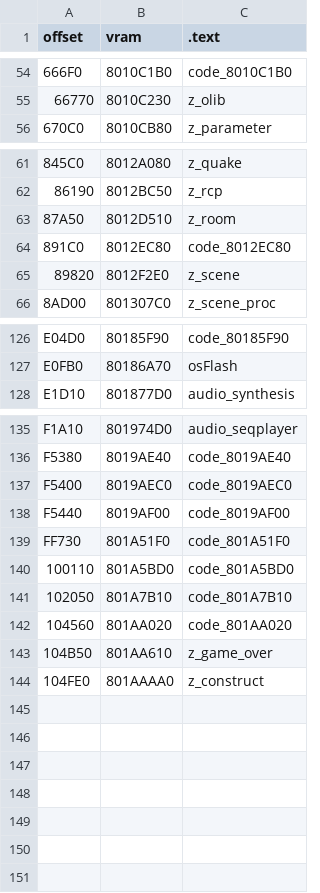
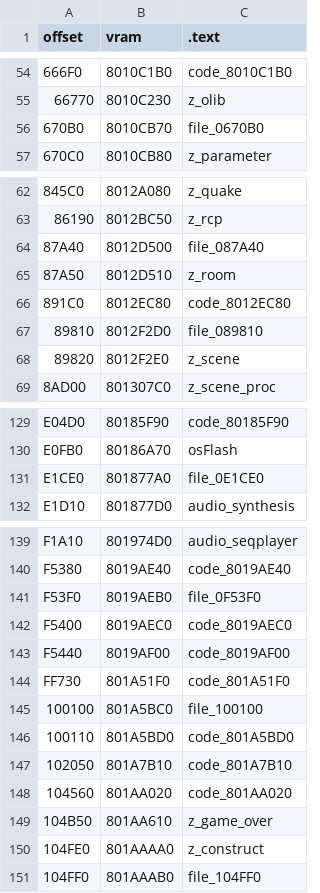
Before and after one commit to Decompollaborate/zelda64_compare, a CSV file: mm/ne0/tables/files_code.csv, drawn as a sheet; only a part is shown, gaps mark what is left out; the diff names each change by its address in the sheet, - before the commit and + after, or states it on an @@ line.

```diff
--- a/mm/ne0/tables/files_code.csv
+++ b/mm/ne0/tables/files_code.csv
+row 56: 670B0 | 8010CB70 | file_0670B0
+row 64: 87A40 | 8012D500 | file_087A40
+row 67: 89810 | 8012F2D0 | file_089810
+row 131: E1CE0 | 801877A0 | file_0E1CE0
+row 141: F53F0 | 8019AEB0 | file_0F53F0
+row 145: 100100 | 801A5BC0 | file_100100
+row 151: 104FF0 | 801AAAB0 | file_104FF0
```
Also changed, not shown: mm/ne0/tables/files_boot.csv, mm/nek/tables/files_boot.csv, 17 other files.
